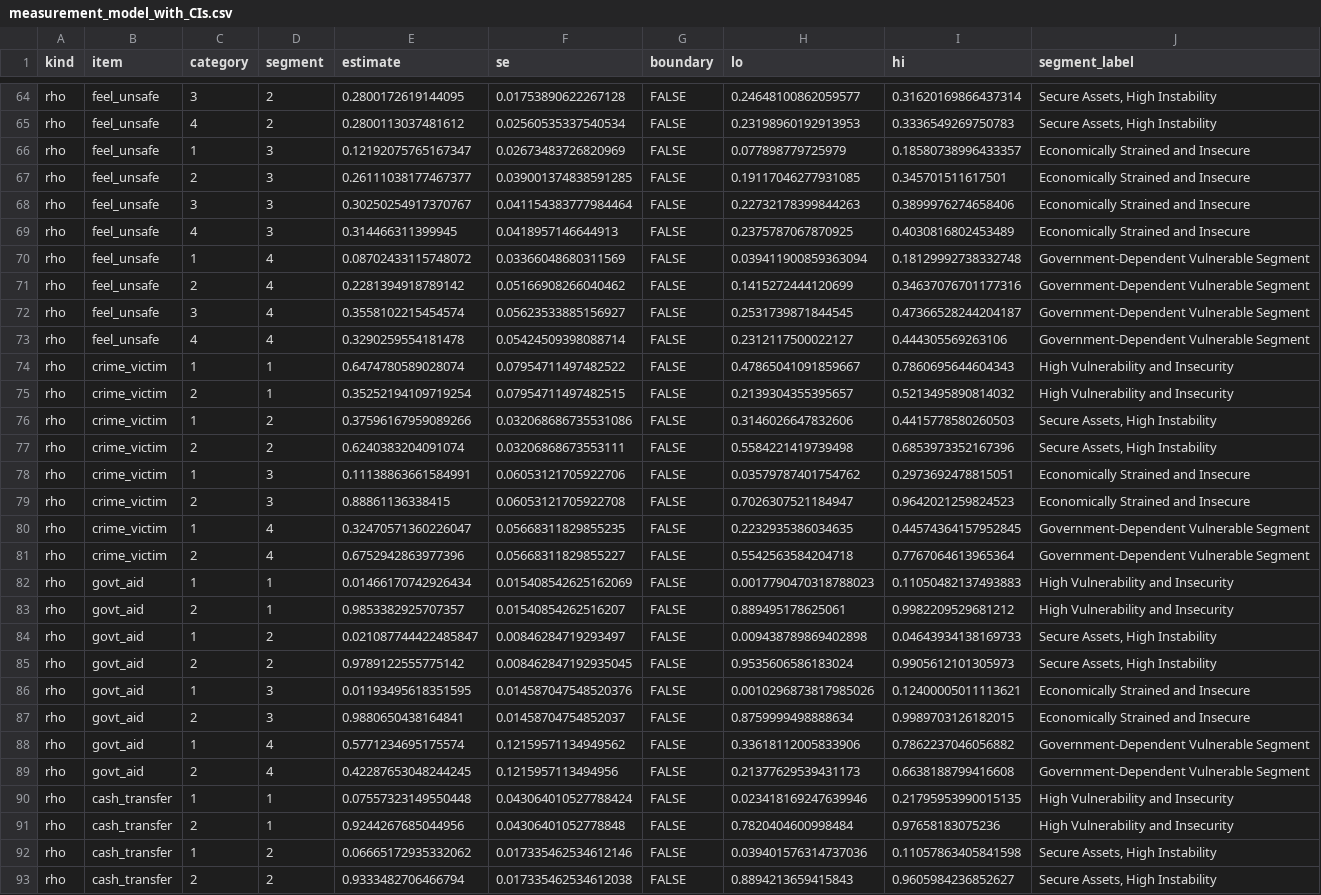
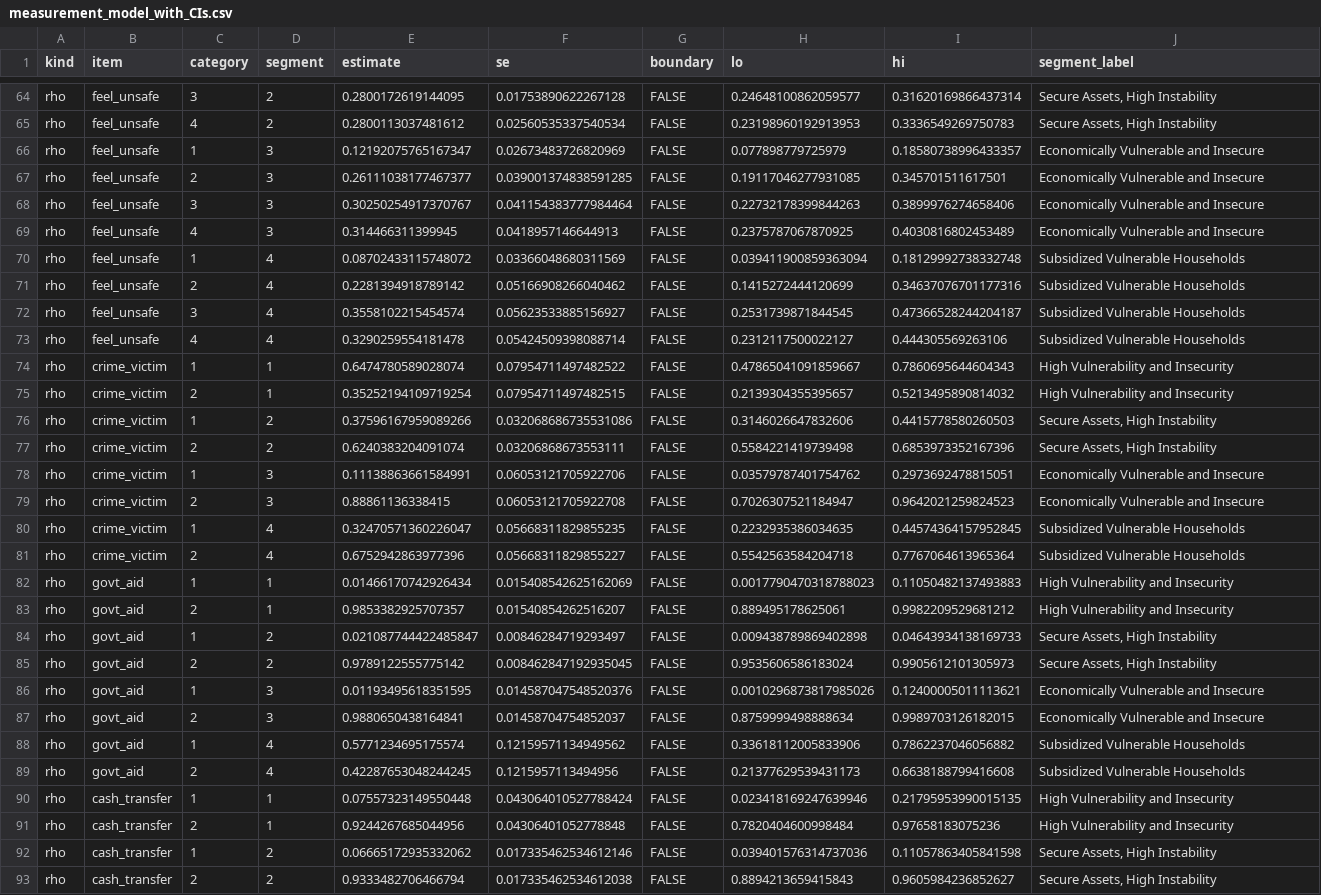
Before and after one commit to klinares/weighted_inference_survey_estimation, a CSV file: output/lca/measurement_model_with_CIs.csv, drawn as a sheet; only a part is shown, gaps mark what is left out; the diff covers the shown part only.

```diff
--- a/output/lca/measurement_model_with_CIs.csv
+++ b/output/lca/measurement_model_with_CIs.csv
@@ -65,10 +65,10 @@ rho,feel_unsafe,3,2,0.2800172619144095,0.01753890622267128,FALSE,0.2464810086205
 rho,feel_unsafe,4,2,0.2800113037481612,0.02560535337540534,FALSE,0.23198960192913953,0.3336549269750783,"Secure Assets, High Instability"
-rho,feel_unsafe,1,3,0.12192075765167347,0.02673483726820969,FALSE,0.077898779725979,0.18580738996433357,Economically Strained and Insecure
-rho,feel_unsafe,2,3,0.26111038177467377,0.039001374838591285,FALSE,0.19117046277931085,0.345701511617501,Economically Strained and Insecure
-rho,feel_unsafe,3,3,0.30250254917370767,0.041154383777984464,FALSE,0.22732178399844263,0.3899976274658406,Economically Strained and Insecure
-rho,feel_unsafe,4,3,0.314466311399945,0.0418957146644913,FALSE,0.2375787067870925,0.4030816802453489,Economically Strained and Insecure
-rho,feel_unsafe,1,4,0.08702433115748072,0.03366048680311569,FALSE,0.039411900859363094,0.18129992738332748,Government-Dependent Vulnerable Segment
-rho,feel_unsafe,2,4,0.2281394918789142,0.05166908266040462,FALSE,0.1415272444120699,0.34637076701177316,Government-Dependent Vulnerable Segment
-rho,feel_unsafe,3,4,0.3558102215454574,0.05623533885156927,FALSE,0.2531739871844545,0.47366528244204187,Government-Dependent Vulnerable Segment
-rho,feel_unsafe,4,4,0.3290259554181478,0.05424509398088714,FALSE,0.2312117500022127,0.444305569263106,Government-Dependent Vulnerable Segment
+rho,feel_unsafe,1,3,0.12192075765167347,0.02673483726820969,FALSE,0.077898779725979,0.18580738996433357,Economically Vulnerable and Insecure
+rho,feel_unsafe,2,3,0.26111038177467377,0.039001374838591285,FALSE,0.19117046277931085,0.345701511617501,Economically Vulnerable and Insecure
+rho,feel_unsafe,3,3,0.30250254917370767,0.041154383777984464,FALSE,0.22732178399844263,0.3899976274658406,Economically Vulnerable and Insecure
+rho,feel_unsafe,4,3,0.314466311399945,0.0418957146644913,FALSE,0.2375787067870925,0.4030816802453489,Economically Vulnerable and Insecure
+rho,feel_unsafe,1,4,0.08702433115748072,0.03366048680311569,FALSE,0.039411900859363094,0.18129992738332748,Subsidized Vulnerable Households
+rho,feel_unsafe,2,4,0.2281394918789142,0.05166908266040462,FALSE,0.1415272444120699,0.34637076701177316,Subsidized Vulnerable Households
+rho,feel_unsafe,3,4,0.3558102215454574,0.05623533885156927,FALSE,0.2531739871844545,0.47366528244204187,Subsidized Vulnerable Households
+rho,feel_unsafe,4,4,0.3290259554181478,0.05424509398088714,FALSE,0.2312117500022127,0.444305569263106,Subsidized Vulnerable Households
 rho,crime_victim,1,1,0.6474780589028074,0.07954711497482522,FALSE,0.47865041091859667,0.7860695644604343,High Vulnerability and Insecurity
@@ -77,6 +77,6 @@ rho,crime_victim,1,2,0.37596167959089266,0.032068686735531086,FALSE,0.3146026647
 rho,crime_victim,2,2,0.6240383204091074,0.03206868673553111,FALSE,0.5584221419739498,0.6853973352167396,"Secure Assets, High Instability"
-rho,crime_victim,1,3,0.11138863661584991,0.06053121705922706,FALSE,0.03579787401754762,0.2973692478815051,Economically Strained and Insecure
-rho,crime_victim,2,3,0.88861136338415,0.06053121705922708,FALSE,0.7026307521184947,0.9642021259824523,Economically Strained and Insecure
-rho,crime_victim,1,4,0.32470571360226047,0.05668311829855235,FALSE,0.2232935386034635,0.44574364157952845,Government-Dependent Vulnerable Segment
-rho,crime_victim,2,4,0.6752942863977396,0.05668311829855227,FALSE,0.5542563584204718,0.7767064613965364,Government-Dependent Vulnerable Segment
+rho,crime_victim,1,3,0.11138863661584991,0.06053121705922706,FALSE,0.03579787401754762,0.2973692478815051,Economically Vulnerable and Insecure
+rho,crime_victim,2,3,0.88861136338415,0.06053121705922708,FALSE,0.7026307521184947,0.9642021259824523,Economically Vulnerable and Insecure
+rho,crime_victim,1,4,0.32470571360226047,0.05668311829855235,FALSE,0.2232935386034635,0.44574364157952845,Subsidized Vulnerable Households
+rho,crime_victim,2,4,0.6752942863977396,0.05668311829855227,FALSE,0.5542563584204718,0.7767064613965364,Subsidized Vulnerable Households
 rho,govt_aid,1,1,0.01466170742926434,0.015408542625162069,FALSE,0.0017790470318788023,0.11050482137493883,High Vulnerability and Insecurity
@@ -85,6 +85,6 @@ rho,govt_aid,1,2,0.021087744422485847,0.00846284719293497,FALSE,0.00943878986940
 rho,govt_aid,2,2,0.9789122555775142,0.008462847192935045,FALSE,0.9535606586183024,0.9905612101305973,"Secure Assets, High Instability"
-rho,govt_aid,1,3,0.01193495618351595,0.014587047548520376,FALSE,0.0010296873817985026,0.12400005011113621,Economically Strained and Insecure
-rho,govt_aid,2,3,0.9880650438164841,0.01458704754852037,FALSE,0.8759999498888634,0.9989703126182015,Economically Strained and Insecure
-rho,govt_aid,1,4,0.5771234695175574,0.12159571134949562,FALSE,0.33618112005833906,0.7862237046056882,Government-Dependent Vulnerable Segment
-rho,govt_aid,2,4,0.42287653048244245,0.1215957113494956,FALSE,0.21377629539431173,0.6638188799416608,Government-Dependent Vulnerable Segment
+rho,govt_aid,1,3,0.01193495618351595,0.014587047548520376,FALSE,0.0010296873817985026,0.12400005011113621,Economically Vulnerable and Insecure
+rho,govt_aid,2,3,0.9880650438164841,0.01458704754852037,FALSE,0.8759999498888634,0.9989703126182015,Economically Vulnerable and Insecure
+rho,govt_aid,1,4,0.5771234695175574,0.12159571134949562,FALSE,0.33618112005833906,0.7862237046056882,Subsidized Vulnerable Households
+rho,govt_aid,2,4,0.42287653048244245,0.1215957113494956,FALSE,0.21377629539431173,0.6638188799416608,Subsidized Vulnerable Households
 rho,cash_transfer,1,1,0.07557323149550448,0.043064010527788424,FALSE,0.023418169247639946,0.21795953990015135,High Vulnerability and Insecurity
```
Also changed, not shown: 36 edited cells elsewhere in this file, output/lca/demographic_marginals.csv, output/lca/domain_readings.csv, 9 other files.
